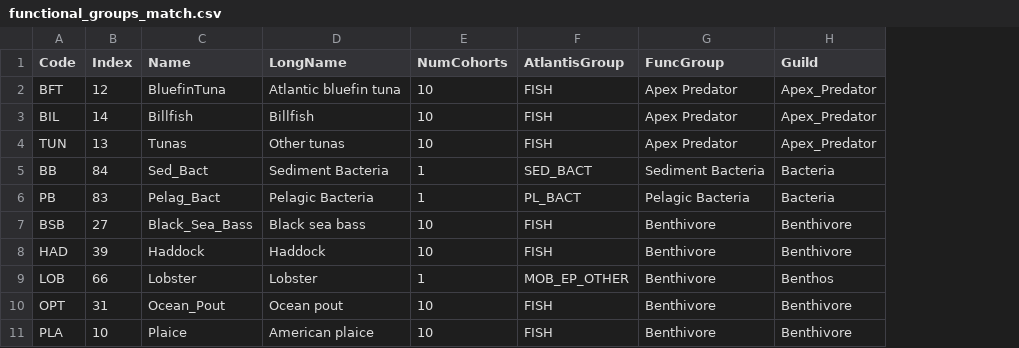
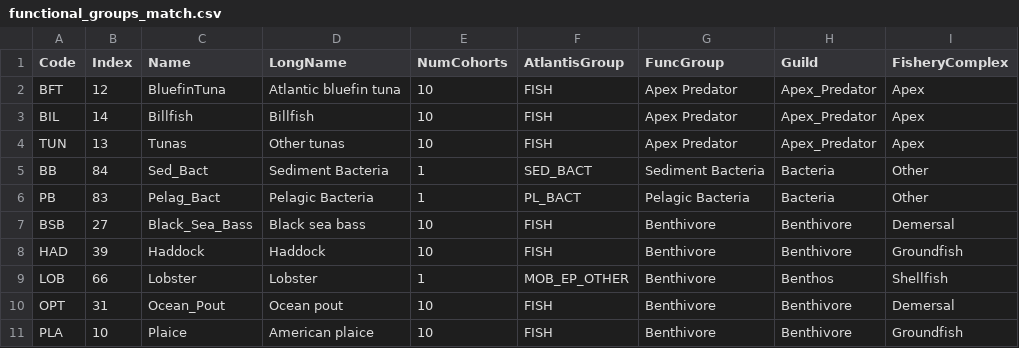
Before and after one commit to NEFSC/READ-EDAB-neusAtlantis, a CSV file: diagnostics/functional_groups_match.csv, drawn as a sheet; only a part is shown; the diff names each change by its address in the sheet, - before the commit and + after, or states it on an @@ line.

```diff
--- a/diagnostics/functional_groups_match.csv
+++ b/diagnostics/functional_groups_match.csv
+column I (FisheryComplex), rows 2-11: Apex | Apex | Apex | Other | Other | Demersal | Groundfish | Shellfish | Demersal | Groundfish
```
Also changed, not shown: 10 other files.
